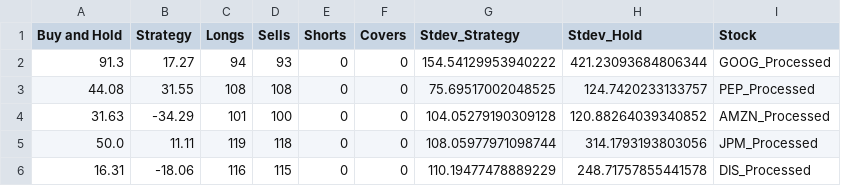
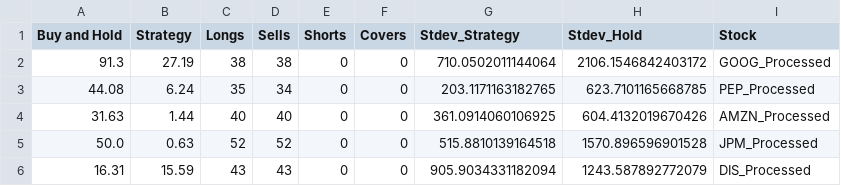
Before and after one commit to QFinUWA/2022-Mean-Reversion-Buy-Hold, a CSV file: results/Test_Results.csv, drawn as a sheet.

```diff
--- a/results/Test_Results.csv
+++ b/results/Test_Results.csv
@@ -1,6 +1,6 @@
 Buy and Hold,Strategy,Longs,Sells,Shorts,Covers,Stdev_Strategy,Stdev_Hold,Stock
-91.3,17.27,94,93,0,0,154.54129953940222,421.23093684806344,GOOG_Processed
-44.08,31.55,108,108,0,0,75.69517002048525,124.7420233133757,PEP_Processed
-31.63,-34.29,101,100,0,0,104.05279190309128,120.88264039340852,AMZN_Processed
-50.0,11.11,119,118,0,0,108.05977971098744,314.1793193803056,JPM_Processed
-16.31,-18.06,116,115,0,0,110.19477478889229,248.71757855441578,DIS_Processed
+91.3,27.19,38,38,0,0,710.0502011144064,2106.1546842403172,GOOG_Processed
+44.08,6.24,35,34,0,0,203.1171163182765,623.7101165668785,PEP_Processed
+31.63,1.44,40,40,0,0,361.0914060106925,604.4132019670426,AMZN_Processed
+50.0,0.63,52,52,0,0,515.8810139164518,1570.896596901528,JPM_Processed
+16.31,15.59,43,43,0,0,905.9034331182094,1243.587892772079,DIS_Processed
```
Also changed, not shown: 7 other files.
